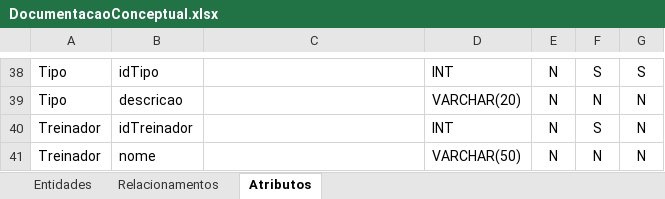
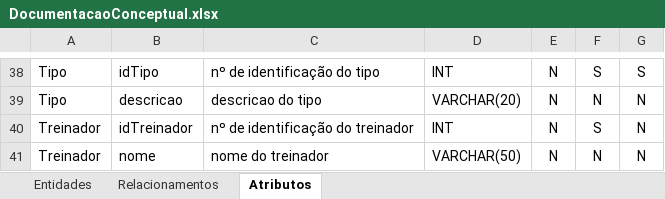
Before and after one commit to Johnny-LCC/Base_de_Dados-TP, an Excel workbook: DocumentacaoConceptual.xlsx, sheet Atributos, drawn as a sheet; only a part is shown, gaps mark what is left out; values as stored, in another font and other column widths than the file's, no borders; the diff covers the shown part only; the diff names each change by its address in the sheet, - before the commit and + after, or states it on an @@ line.

```diff
--- a/DocumentacaoConceptual.xlsx (sheet Atributos)
+++ b/DocumentacaoConceptual.xlsx (sheet Atributos)
-C38: (empty)
+C38: nº de identificação do tipo
-C39: (empty)
+C39: descricao do tipo
-C40: (empty)
+C40: nº de identificação do treinador
-C41: (empty)
+C41: nome do treinador
```
Also changed, not shown: 28 edited cells elsewhere in this sheet, sheet Entidades, sheet Relacionamentos.
